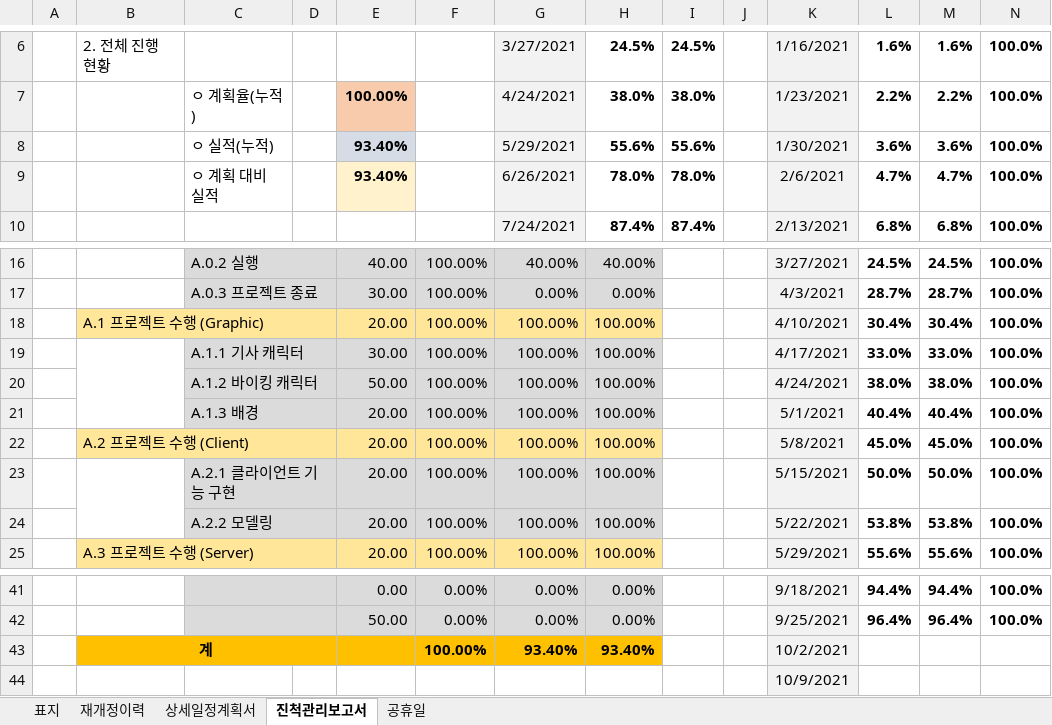
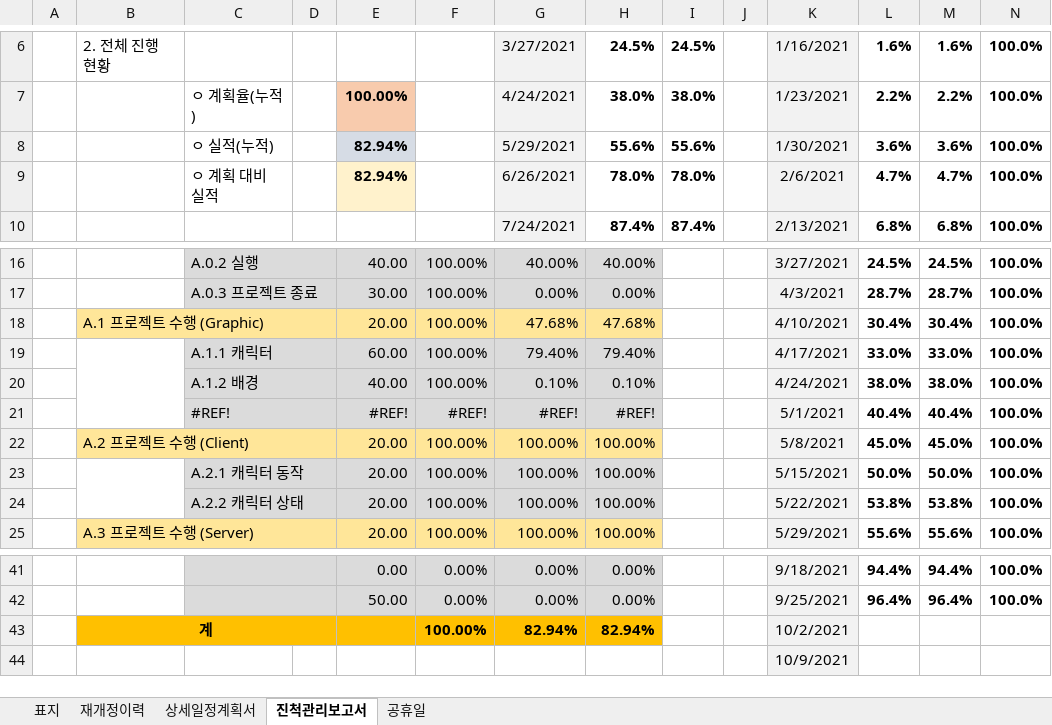
Before and after one commit to kwanGDss/Warriors, an Excel workbook: Documents/00.Warriors 게임 개발 상세일정계획서.xlsx, sheet 진척관리보고서, drawn as a sheet; only a part is shown, gaps mark what is left out; values as stored, in another font and other column widths than the file's, no borders; charts and pictures not drawn; removed rows and columns are numbered as before the commit, all else as after; the diff names each change by its address in the sheet, - before the commit and + after, or states it on an @@ line.

```diff
--- a/Documents/00.Warriors 게임 개발 상세일정계획서.xlsx (sheet 진척관리보고서)
+++ b/Documents/00.Warriors 게임 개발 상세일정계획서.xlsx (sheet 진척관리보고서)
-E8:E9: 93.40%
+E8:E9: 82.94%
-G18: 100.00%
+G18: 47.68%
-H18: 100.00%
+H18: 47.68%
-C19: A.1.1 기사 캐릭터
+C19: A.1.1 캐릭터
-E19: 30.00
+E19: 60.00
-G19: 100.00%
+G19: 79.40%
-H19: 100.00%
+H19: 79.40%
-C20: A.1.2 바이킹 캐릭터
+C20: A.1.2 배경
-E20: 50.00
+E20: 40.00
-G20: 100.00%
+G20: 0.10%
-H20: 100.00%
+H20: 0.10%
-row 21:  |  | A.1.3 배경 |  | 20.00 | 100.00% | 100.00% | 100.00% |  |  | 5/1/2021 | 40.4% | 40.4% | 100.0%
+row 21:  |  | #REF! |  | #REF! | #REF! | #REF! | #REF! |  |  | 5/1/2021 | 40.4% | 40.4% | 100.0%
-C23: A.2.1 클라이언트 기능 구현
+C23: A.2.1 캐릭터 동작
-C24: A.2.2 모델링
+C24: A.2.2 캐릭터 상태
-G43: 93.40%
+G43: 82.94%
-H43: 93.40%
+H43: 82.94%
```
Also changed, not shown: sheet 상세일정계획서, formulas that keep their value, charts or pictures.
